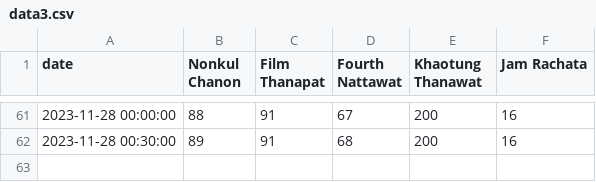
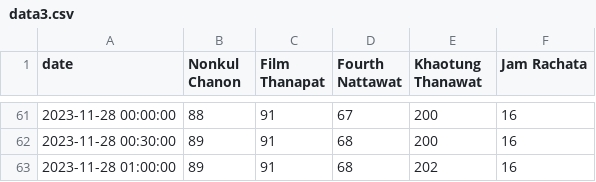
Before and after one commit to katistroubled/yua, a CSV file: data3.csv, drawn as a sheet; only a part is shown, gaps mark what is left out; the diff names each change by its address in the sheet, - before the commit and + after, or states it on an @@ line.

Commit message:
committing files

```diff
--- a/data3.csv
+++ b/data3.csv
+row 63: 2023-11-28 01:00:00 | 89 | 91 | 68 | 202 | 16
```
